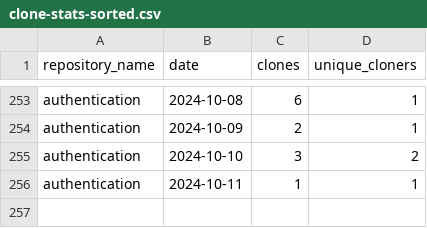
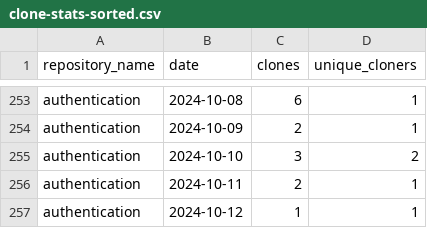
Before and after one commit to jpmorgan-payments/authentication, a CSV file: metrics/clone-stats-sorted.csv, drawn as a sheet; only a part is shown, gaps mark what is left out.

```diff
--- a/metrics/clone-stats-sorted.csv
+++ b/metrics/clone-stats-sorted.csv
@@ -255,2 +255,3 @@ authentication,2024-10-09,2,1
 authentication,2024-10-10,3,2
-authentication,2024-10-11,1,1
+authentication,2024-10-11,2,1
+authentication,2024-10-12,1,1
```
Also changed, not shown: metrics/clone-stats.csv, metrics/referrer-stats-sorted.csv, 3 other files.
